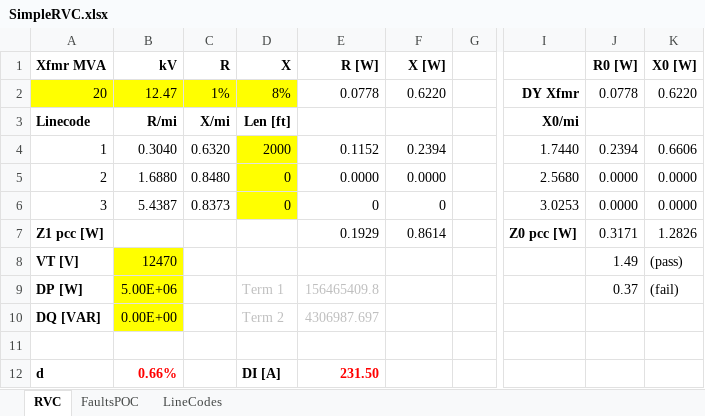
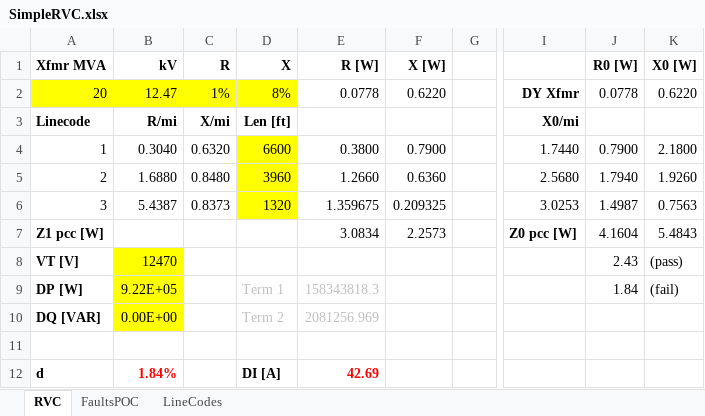
Before and after one commit to rkerestes/IEEE1729DynamicsTF, an Excel workbook: HCA/SimpleRVC.xlsx, sheet RVC, drawn as a sheet; only a part is shown, gaps mark what is left out; values as stored, in another font and other column widths than the file's, no borders; the diff names each change by its address in the sheet, - before the commit and + after, or states it on an @@ line.

```diff
--- a/HCA/SimpleRVC.xlsx (sheet RVC)
+++ b/HCA/SimpleRVC.xlsx (sheet RVC)
-D4 (X): 2000
+D4 (X): 6600
-E4 (R [W]): 0.1152
+E4 (R [W]): 0.3800
-F4 (X [W]): 0.2394
+F4 (X [W]): 0.7900
-J4 (R0 [W]): 0.2394
+J4 (R0 [W]): 0.7900
-K4 (X0 [W]): 0.6606
+K4 (X0 [W]): 2.1800
-D5 (X): 0
+D5 (X): 3960
-E5 (R [W]): 0.0000
+E5 (R [W]): 1.2660
-F5 (X [W]): 0.0000
+F5 (X [W]): 0.6360
-J5 (R0 [W]): 0.0000
+J5 (R0 [W]): 1.7940
-K5 (X0 [W]): 0.0000
+K5 (X0 [W]): 1.9260
-D6 (X): 0
+D6 (X): 1320
-E6 (R [W]): 0
+E6 (R [W]): 1.359675
-F6 (X [W]): 0
+F6 (X [W]): 0.209325
-J6 (R0 [W]): 0.0000
+J6 (R0 [W]): 1.4987
-K6 (X0 [W]): 0.0000
+K6 (X0 [W]): 0.7563
-E7 (R [W]): 0.1929
+E7 (R [W]): 3.0834
-F7 (X [W]): 0.8614
+F7 (X [W]): 2.2573
-J7 (R0 [W]): 0.3171
+J7 (R0 [W]): 4.1604
-K7 (X0 [W]): 1.2826
+K7 (X0 [W]): 5.4843
-J8 (R0 [W]): 1.49
+J8 (R0 [W]): 2.43
-B9 (kV): 5.00E+06
+B9 (kV): 9.22E+05
-E9 (R [W]): 156465409.8
+E9 (R [W]): 158343818.3
-J9 (R0 [W]): 0.37
+J9 (R0 [W]): 1.84
-E10 (R [W]): 4306987.697
+E10 (R [W]): 2081256.969
-B12 (kV): 0.66%
+B12 (kV): 1.84%
-E12 (R [W]): 231.50
+E12 (R [W]): 42.69
```
Also changed, not shown: sheet FaultsPOC.
